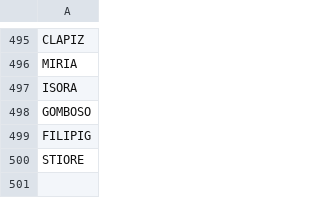
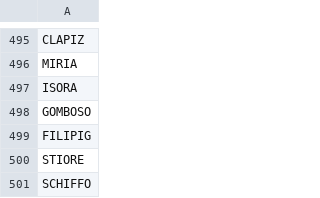
Before and after one commit to stonelore/stone, a CSV file: _data/stones.csv, drawn as a sheet; only a part is shown, gaps mark what is left out.

Commit message:
Append

```diff
--- a/_data/stones.csv
+++ b/_data/stones.csv
@@ -500 +500,2 @@ FILIPIG
 STIORE
+SCHIFFO
```
